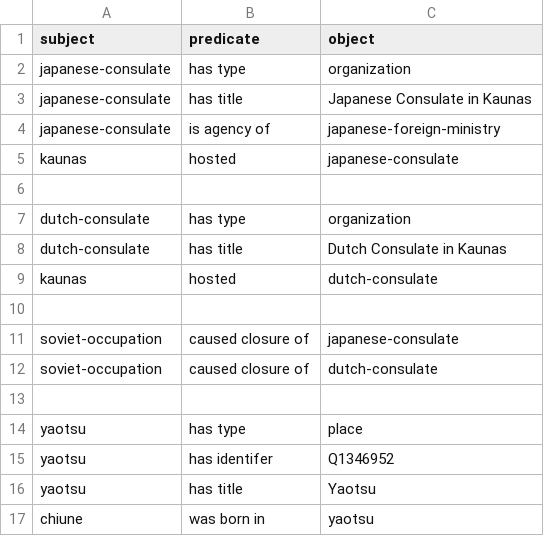
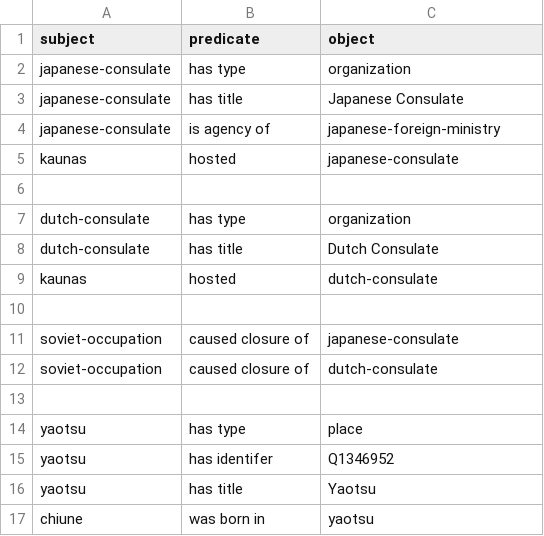
Before and after one commit to la-saya10/Sugihara_Chiune, a CSV file: info.csv, drawn as a sheet.

Commit message:
Update

```diff
--- a/info.csv
+++ b/info.csv
@@ -2,3 +2,3 @@ subject,predicate,object
 japanese-consulate,has type,organization
-japanese-consulate,has title,Japanese Consulate in Kaunas
+japanese-consulate,has title,Japanese Consulate
 japanese-consulate,is agency of,japanese-foreign-ministry
@@ -7,3 +7,3 @@ kaunas,hosted,japanese-consulate
 dutch-consulate,has type,organization
-dutch-consulate,has title,Dutch Consulate in Kaunas
+dutch-consulate,has title,Dutch Consulate
 kaunas,hosted,dutch-consulate
```
